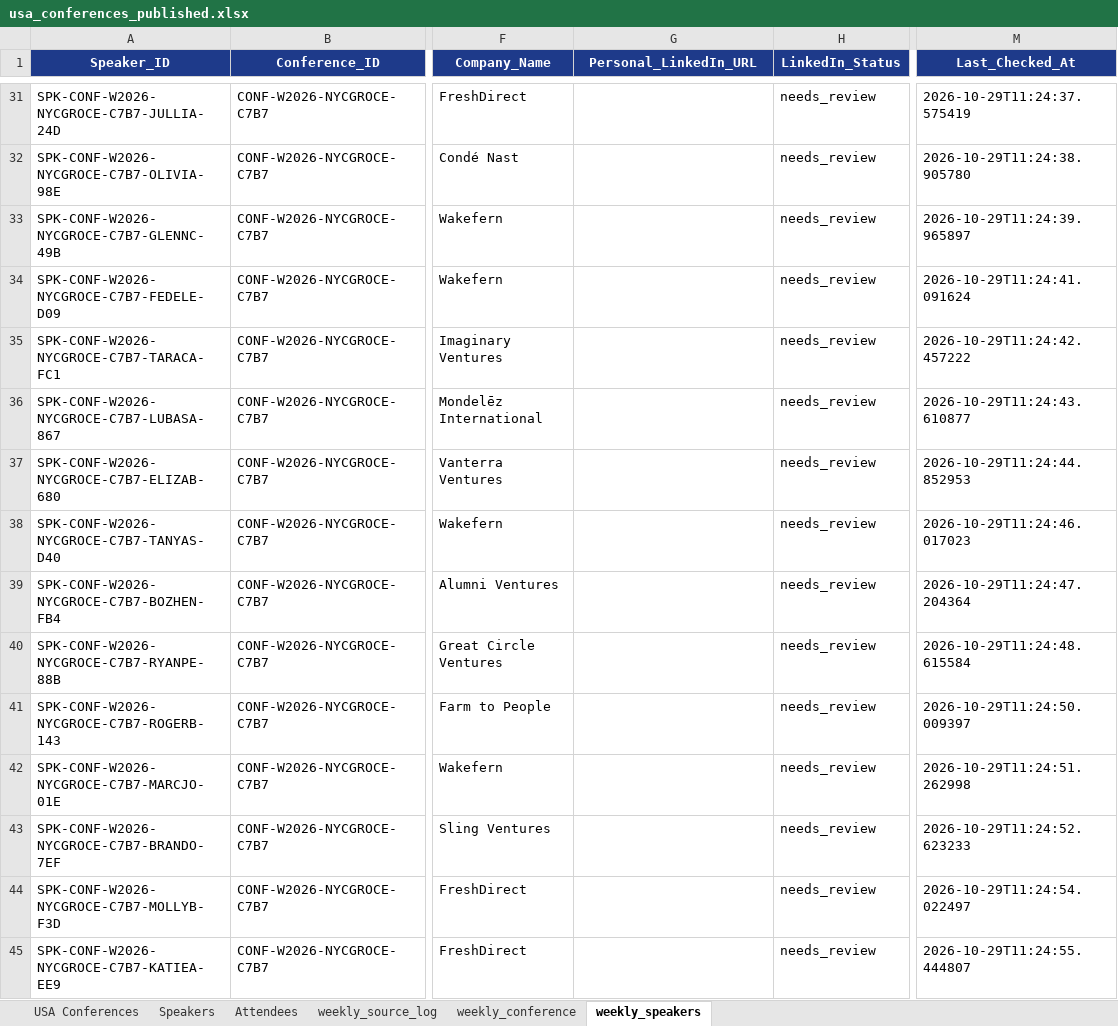
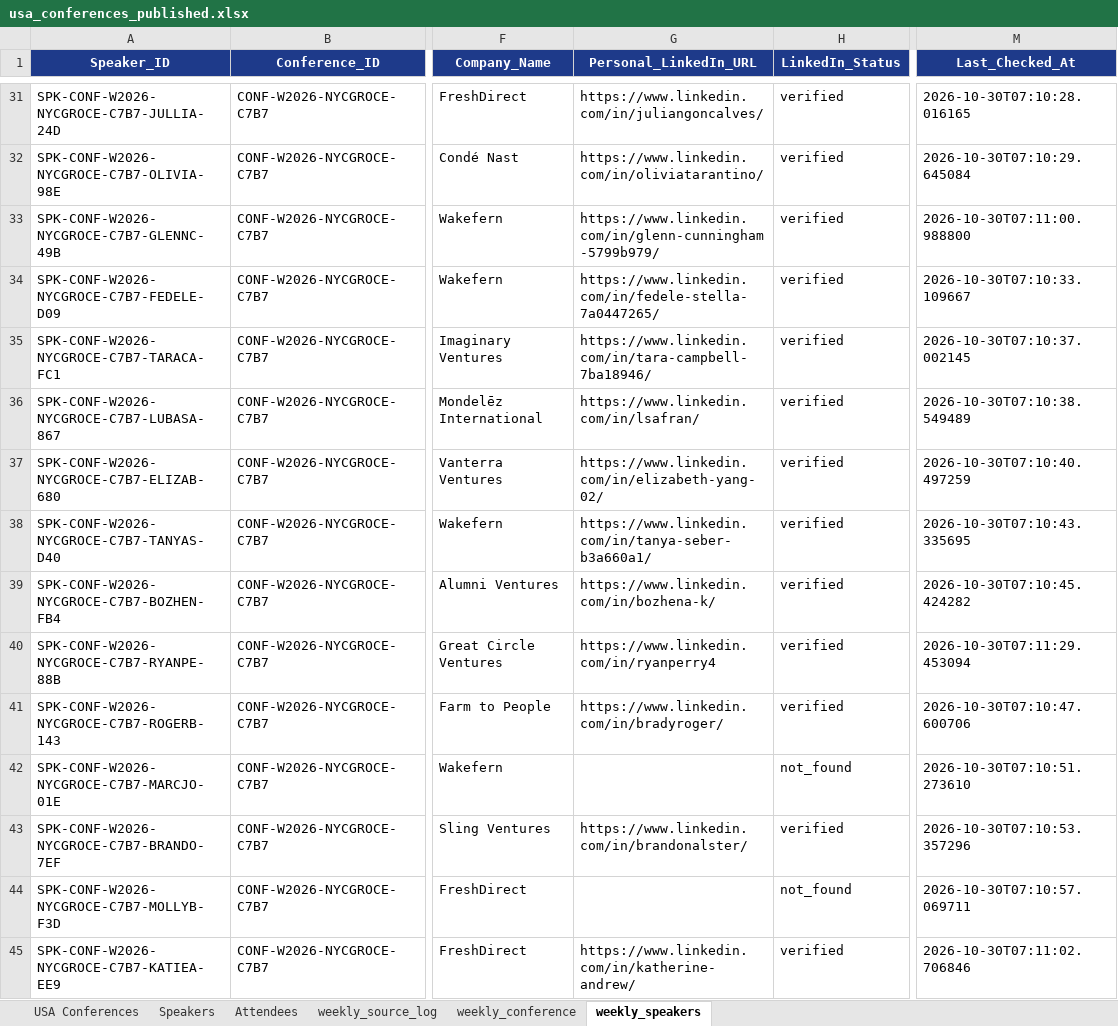
Before and after one commit to Jeeva-6305/conference-agent-adople, an Excel workbook: data/excel/usa_conferences_published.xlsx, sheet weekly_speakers, drawn as a sheet; only a part is shown, gaps mark what is left out; values as stored, in another font and other column widths than the file's, no borders; the diff covers the shown part only; the diff names each change by its address in the sheet, - before the commit and + after, or states it on an @@ line.

Commit message:
fix the linkedin details scrap

```diff
--- a/data/excel/usa_conferences_published.xlsx (sheet weekly_speakers)
+++ b/data/excel/usa_conferences_published.xlsx (sheet weekly_speakers)
-G31 (Personal_LinkedIn_URL): (empty)
+G31 (Personal_LinkedIn_URL): https://www.linkedin.com/in/juliangoncalves/
-H31:H41 (LinkedIn_Status): needs_review
+H31:H41 (LinkedIn_Status): verified
-M31 (Last_Checked_At): 2026-10-29T11:24:37.575419
+M31 (Last_Checked_At): 2026-10-30T07:10:28.016165
-G32 (Personal_LinkedIn_URL): (empty)
+G32 (Personal_LinkedIn_URL): https://www.linkedin.com/in/oliviatarantino/
-M32 (Last_Checked_At): 2026-10-29T11:24:38.905780
+M32 (Last_Checked_At): 2026-10-30T07:10:29.645084
-G33 (Personal_LinkedIn_URL): (empty)
+G33 (Personal_LinkedIn_URL): https://www.linkedin.com/in/glenn-cunningham-5799b979/
-M33 (Last_Checked_At): 2026-10-29T11:24:39.965897
+M33 (Last_Checked_At): 2026-10-30T07:11:00.988800
-G34 (Personal_LinkedIn_URL): (empty)
+G34 (Personal_LinkedIn_URL): https://www.linkedin.com/in/fedele-stella-7a0447265/
-M34 (Last_Checked_At): 2026-10-29T11:24:41.091624
+M34 (Last_Checked_At): 2026-10-30T07:10:33.109667
-G35 (Personal_LinkedIn_URL): (empty)
+G35 (Personal_LinkedIn_URL): https://www.linkedin.com/in/tara-campbell-7ba18946/
-M35 (Last_Checked_At): 2026-10-29T11:24:42.457222
+M35 (Last_Checked_At): 2026-10-30T07:10:37.002145
-G36 (Personal_LinkedIn_URL): (empty)
+G36 (Personal_LinkedIn_URL): https://www.linkedin.com/in/lsafran/
-M36 (Last_Checked_At): 2026-10-29T11:24:43.610877
+M36 (Last_Checked_At): 2026-10-30T07:10:38.549489
-G37 (Personal_LinkedIn_URL): (empty)
+G37 (Personal_LinkedIn_URL): https://www.linkedin.com/in/elizabeth-yang-02/
-M37 (Last_Checked_At): 2026-10-29T11:24:44.852953
+M37 (Last_Checked_At): 2026-10-30T07:10:40.497259
-G38 (Personal_LinkedIn_URL): (empty)
+G38 (Personal_LinkedIn_URL): https://www.linkedin.com/in/tanya-seber-b3a660a1/
-M38 (Last_Checked_At): 2026-10-29T11:24:46.017023
+M38 (Last_Checked_At): 2026-10-30T07:10:43.335695
-G39 (Personal_LinkedIn_URL): (empty)
+G39 (Personal_LinkedIn_URL): https://www.linkedin.com/in/bozhena-k/
-M39 (Last_Checked_At): 2026-10-29T11:24:47.204364
+M39 (Last_Checked_At): 2026-10-30T07:10:45.424282
-G40 (Personal_LinkedIn_URL): (empty)
+G40 (Personal_LinkedIn_URL): https://www.linkedin.com/in/ryanperry4
-M40 (Last_Checked_At): 2026-10-29T11:24:48.615584
+M40 (Last_Checked_At): 2026-10-30T07:11:29.453094
-G41 (Personal_LinkedIn_URL): (empty)
+G41 (Personal_LinkedIn_URL): https://www.linkedin.com/in/bradyroger/
-M41 (Last_Checked_At): 2026-10-29T11:24:50.009397
+M41 (Last_Checked_At): 2026-10-30T07:10:47.600706
-H42 (LinkedIn_Status): needs_review
+H42 (LinkedIn_Status): not_found
-M42 (Last_Checked_At): 2026-10-29T11:24:51.262998
+M42 (Last_Checked_At): 2026-10-30T07:10:51.273610
-G43 (Personal_LinkedIn_URL): (empty)
+G43 (Personal_LinkedIn_URL): https://www.linkedin.com/in/brandonalster/
-H43 (LinkedIn_Status): needs_review
+H43 (LinkedIn_Status): verified
-M43 (Last_Checked_At): 2026-10-29T11:24:52.623233
+M43 (Last_Checked_At): 2026-10-30T07:10:53.357296
-H44 (LinkedIn_Status): needs_review
+H44 (LinkedIn_Status): not_found
-M44 (Last_Checked_At): 2026-10-29T11:24:54.022497
+M44 (Last_Checked_At): 2026-10-30T07:10:57.069711
-G45 (Personal_LinkedIn_URL): (empty)
+G45 (Personal_LinkedIn_URL): https://www.linkedin.com/in/katherine-andrew/
-H45 (LinkedIn_Status): needs_review
+H45 (LinkedIn_Status): verified
-M45 (Last_Checked_At): 2026-10-29T11:24:55.444807
+M45 (Last_Checked_At): 2026-10-30T07:11:02.706846
```
Also changed, not shown: 114 edited cells elsewhere in this sheet, sheet USA Conferences, sheet Attendees, 20 other files.
